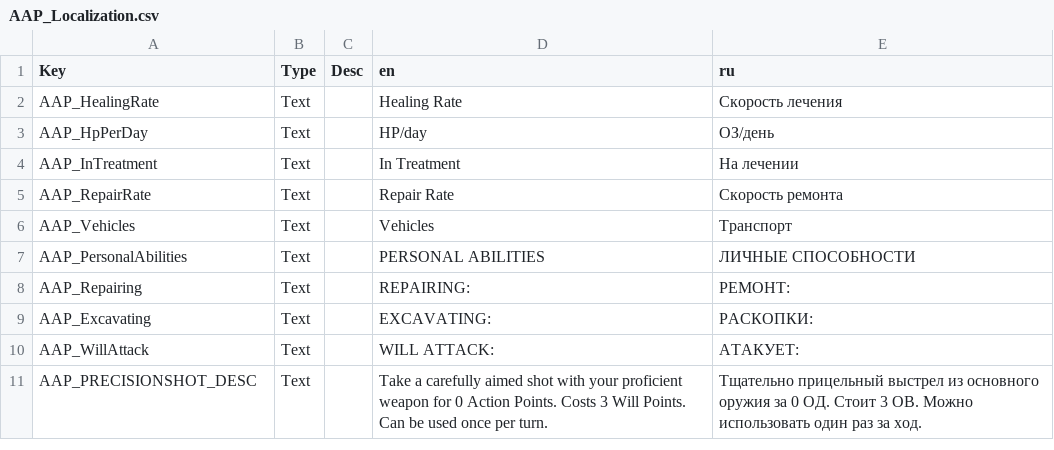
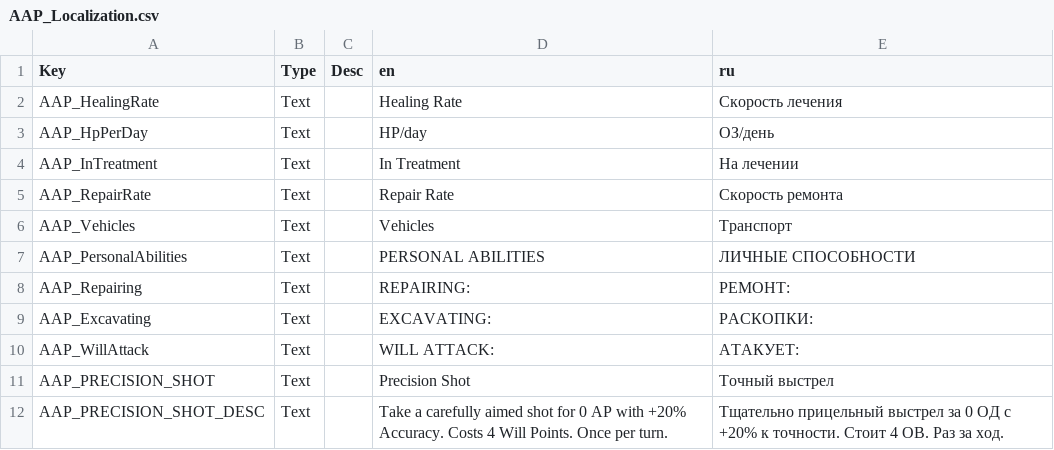
Before and after one commit to SergeyWaytov/AssortedAdjustmentsProject, a CSV file: Data/AAP_Localization.csv, drawn as a sheet.

```diff
--- a/Data/AAP_Localization.csv
+++ b/Data/AAP_Localization.csv
@@ -10,2 +10,3 @@ AAP_Excavating,Text,,EXCAVATING:,РАСКОПКИ:
 AAP_WillAttack,Text,,WILL ATTACK:,АТАКУЕТ:
-AAP_PRECISIONSHOT_DESC,Text,,Take a carefully aimed shot with your proficient weapon for 0 Action Points. Costs 3 Will Points. Can be used once per turn.,Тщательно прицельный выстрел из основного оружия за 0 ОД. Стоит 3 ОВ. Можно использовать один раз за ход.
+AAP_PRECISION_SHOT,Text,,Precision Shot,Точный выстрел
+AAP_PRECISION_SHOT_DESC,Text,,Take a carefully aimed shot for 0 AP with +20% Accuracy. Costs 4 Will Points. Once per turn.,Тщательно прицельный выстрел за 0 ОД с +20% к точности. Стоит 4 ОВ. Раз за ход.
```
Also changed, not shown: Dist/Data/AAP_Localization.csv, 2 other files.
